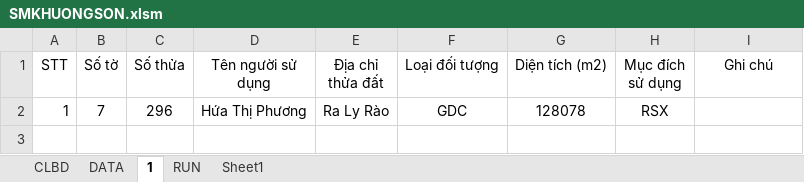
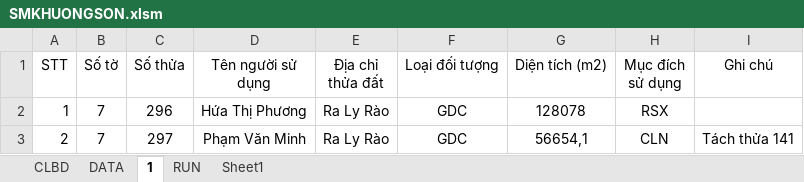
Before and after one commit to guitarkhongem/SOMUCKE, an Excel workbook: SOMUCKE/SMKHUONGSON.xlsm, sheet 1, drawn as a sheet; values as stored, in another font and other column widths than the file's, no borders; the diff names each change by its address in the sheet, - before the commit and + after, or states it on an @@ line.

```diff
--- a/SOMUCKE/SMKHUONGSON.xlsm (sheet 1)
+++ b/SOMUCKE/SMKHUONGSON.xlsm (sheet 1)
+row 3: 2 | 7 | 297 | Phạm Văn Minh | Ra Ly Rào | GDC | 56654,1 | CLN | Tách thửa 141
```
Also changed, not shown: sheet RUN, hidden cells.
